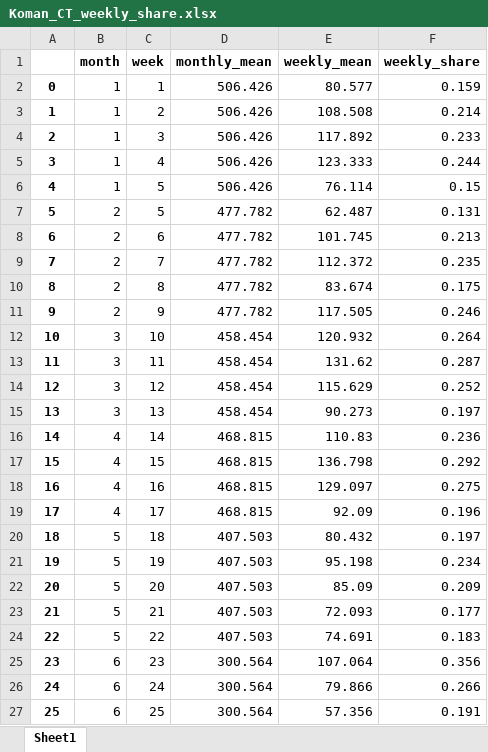
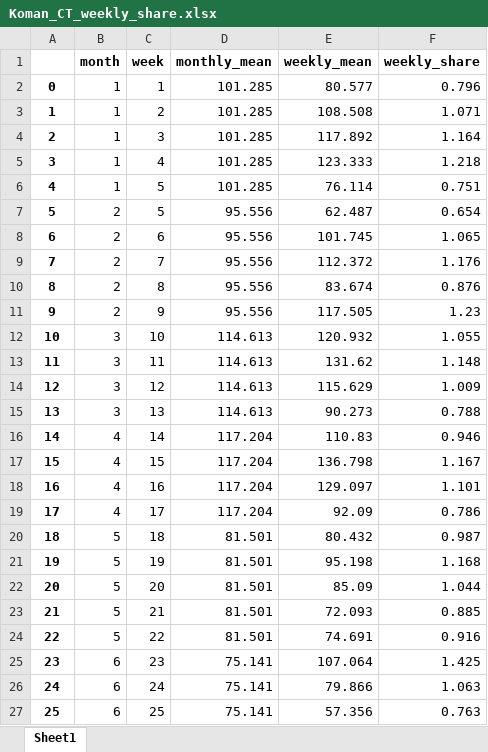
Before and after one commit to KTH-dESA/Drin_Water_Energy_Nexus_Model, an Excel workbook: processed_data/Weekly_distribution/Koman_CT_weekly_share.xlsx, sheet Sheet1, drawn as a sheet; only a part is shown; values as stored, in another font and other column widths than the file's, no borders; the diff covers the shown part only; the diff names each change by its address in the sheet, - before the commit and + after, or states it on an @@ line.

```diff
--- a/processed_data/Weekly_distribution/Koman_CT_weekly_share.xlsx (sheet Sheet1)
+++ b/processed_data/Weekly_distribution/Koman_CT_weekly_share.xlsx (sheet Sheet1)
-D2:D6 (monthly_mean): 506.426
+D2:D6 (monthly_mean): 101.285
-F2 (weekly_share): 0.159
+F2 (weekly_share): 0.796
-F3 (weekly_share): 0.214
+F3 (weekly_share): 1.071
-F4 (weekly_share): 0.233
+F4 (weekly_share): 1.164
-F5 (weekly_share): 0.244
+F5 (weekly_share): 1.218
-F6 (weekly_share): 0.15
+F6 (weekly_share): 0.751
-D7:D11 (monthly_mean): 477.782
+D7:D11 (monthly_mean): 95.556
-F7 (weekly_share): 0.131
+F7 (weekly_share): 0.654
-F8 (weekly_share): 0.213
+F8 (weekly_share): 1.065
-F9 (weekly_share): 0.235
+F9 (weekly_share): 1.176
-F10 (weekly_share): 0.175
+F10 (weekly_share): 0.876
-F11 (weekly_share): 0.246
+F11 (weekly_share): 1.23
-D12:D15 (monthly_mean): 458.454
+D12:D15 (monthly_mean): 114.613
-F12 (weekly_share): 0.264
+F12 (weekly_share): 1.055
-F13 (weekly_share): 0.287
+F13 (weekly_share): 1.148
-F14 (weekly_share): 0.252
+F14 (weekly_share): 1.009
-F15 (weekly_share): 0.197
+F15 (weekly_share): 0.788
-D16:D19 (monthly_mean): 468.815
+D16:D19 (monthly_mean): 117.204
-F16 (weekly_share): 0.236
+F16 (weekly_share): 0.946
-F17 (weekly_share): 0.292
+F17 (weekly_share): 1.167
-F18 (weekly_share): 0.275
+F18 (weekly_share): 1.101
-F19 (weekly_share): 0.196
+F19 (weekly_share): 0.786
-D20:D24 (monthly_mean): 407.503
+D20:D24 (monthly_mean): 81.501
-F20 (weekly_share): 0.197
+F20 (weekly_share): 0.987
-F21 (weekly_share): 0.234
+F21 (weekly_share): 1.168
-F22 (weekly_share): 0.209
+F22 (weekly_share): 1.044
-F23 (weekly_share): 0.177
+F23 (weekly_share): 0.885
-F24 (weekly_share): 0.183
+F24 (weekly_share): 0.916
-D25:D27 (monthly_mean): 300.564
+D25:D27 (monthly_mean): 75.141
-F25 (weekly_share): 0.356
+F25 (weekly_share): 1.425
-F26 (weekly_share): 0.266
+F26 (weekly_share): 1.063
-F27 (weekly_share): 0.191
+F27 (weekly_share): 0.763
```
Also changed, not shown: 54 edited cells elsewhere in this sheet, processed_data/Weekly_distribution/Fierz_CT_weekly_share.xlsx, processed_data/Weekly_distribution/Globo_CT_weekly_share.xlsx, 54 other files.
